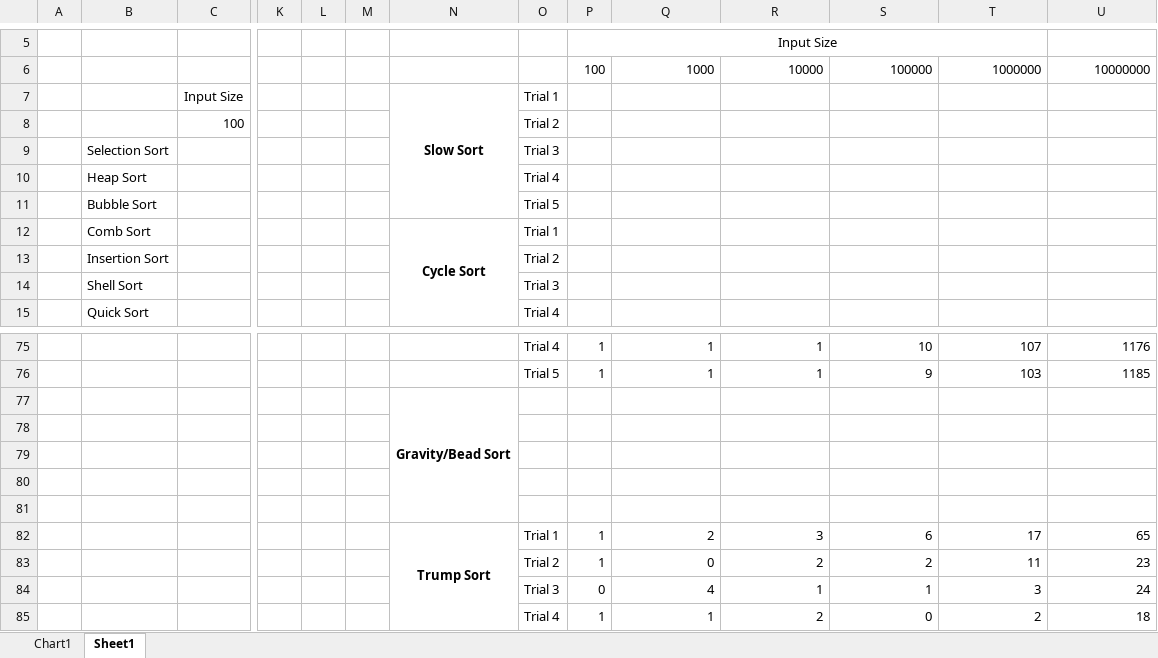
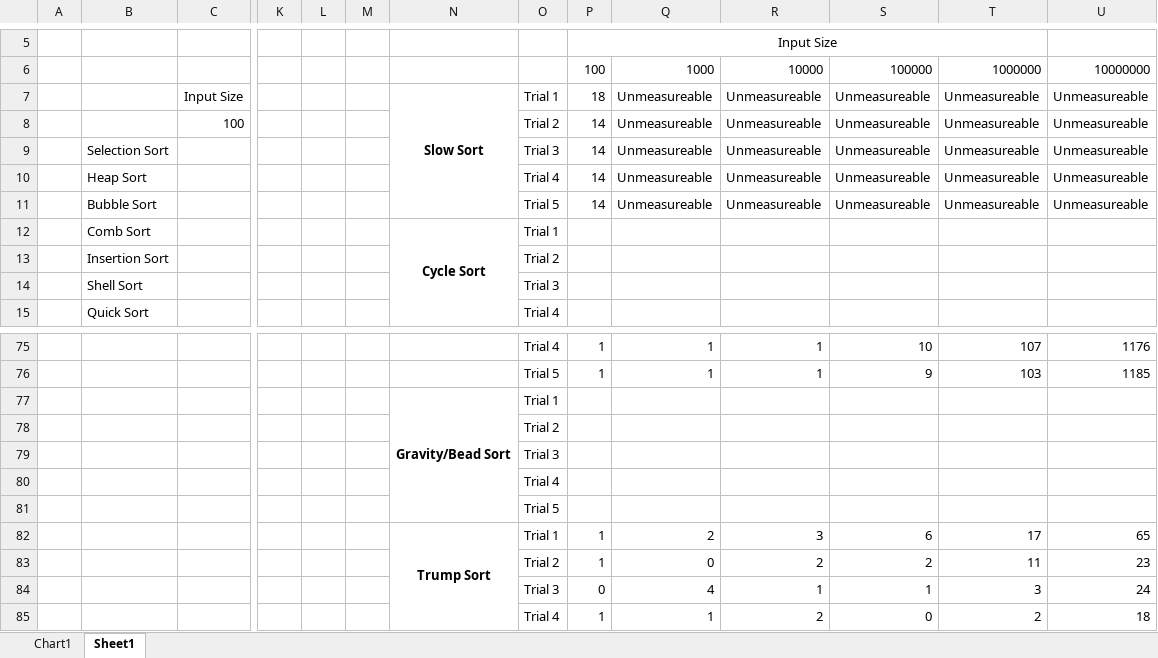
Before and after one commit to Aashishkebab/Sorting-Simulator, an Excel workbook: Time Analysis.xlsx, sheet Sheet1, drawn as a sheet; only a part is shown, gaps mark what is left out; values as stored, in another font and other column widths than the file's, no borders; removed rows and columns are numbered as before the commit, all else as after; rows hold the shown columns only; the diff names each change by its address in the sheet, - before the commit and + after, or states it on an @@ line.

Commit message:
Add data for Slow Sort

```diff
--- a/Time Analysis.xlsx (sheet Sheet1)
+++ b/Time Analysis.xlsx (sheet Sheet1)
-row 7:  |  | Input Size |  |  |  | Slow Sort | Trial 1
+row 7:  |  | Input Size |  |  |  | Slow Sort | Trial 1 | 18 | Unmeasureable | Unmeasureable | Unmeasureable | Unmeasureable | Unmeasureable
-P8: (empty)
+P8: 14
-Q8: (empty)
+Q8: Unmeasureable
-R8: (empty)
+R8: Unmeasureable
-S8: (empty)
+S8: Unmeasureable
-T8: (empty)
+T8: Unmeasureable
-U8: (empty)
+U8: Unmeasureable
-row 9:  | Selection Sort |  |  |  |  |  | Trial 3
-row 10:  | Heap Sort |  |  |  |  |  | Trial 4
-row 11:  | Bubble Sort |  |  |  |  |  | Trial 5
+row 9:  | Selection Sort |  |  |  |  |  | Trial 3 | 14 | Unmeasureable | Unmeasureable | Unmeasureable | Unmeasureable | Unmeasureable
+row 10:  | Heap Sort |  |  |  |  |  | Trial 4 | 14 | Unmeasureable | Unmeasureable | Unmeasureable | Unmeasureable | Unmeasureable
+row 11:  | Bubble Sort |  |  |  |  |  | Trial 5 | 14 | Unmeasureable | Unmeasureable | Unmeasureable | Unmeasureable | Unmeasureable
-O77: (empty)
+O77: Trial 1
-O78: (empty)
+O78: Trial 2
-O79: (empty)
+O79: Trial 3
-O80: (empty)
+O80: Trial 4
-O81: (empty)
+O81: Trial 5
```
